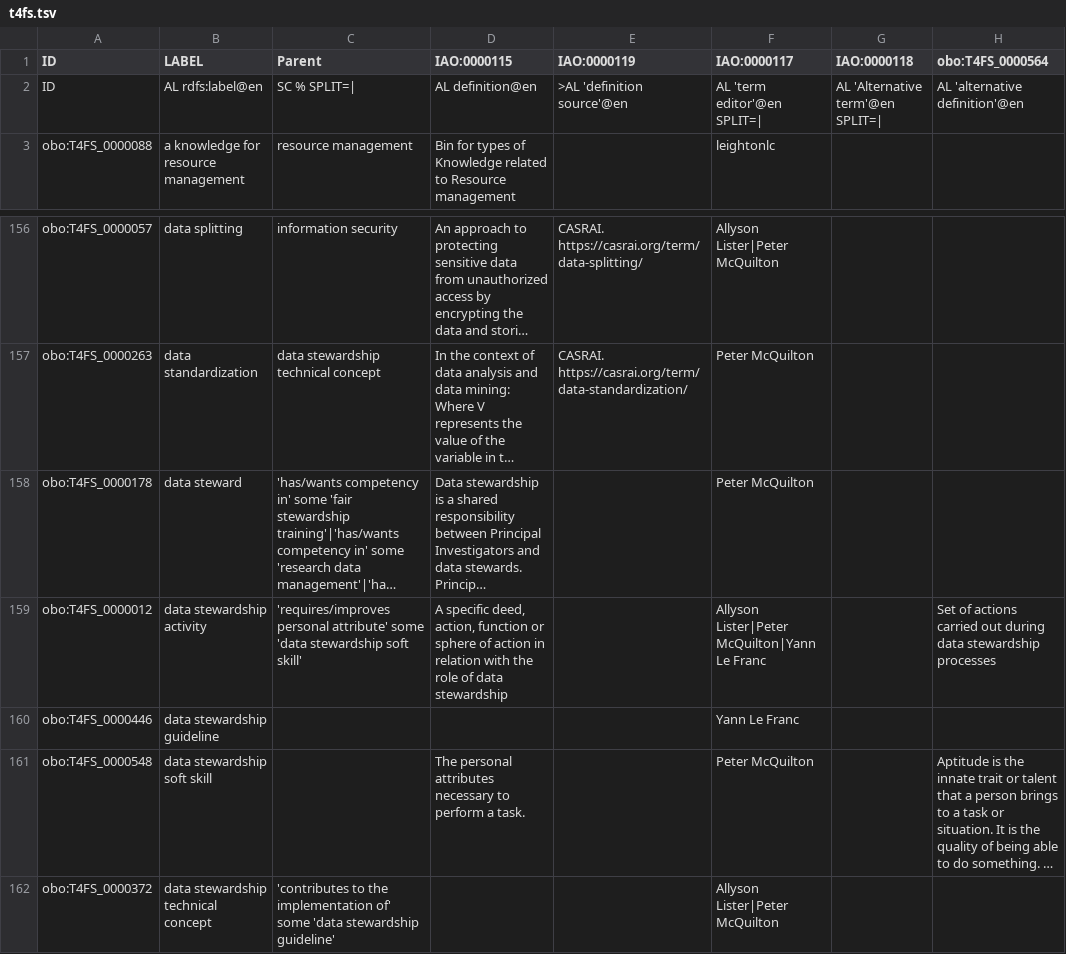
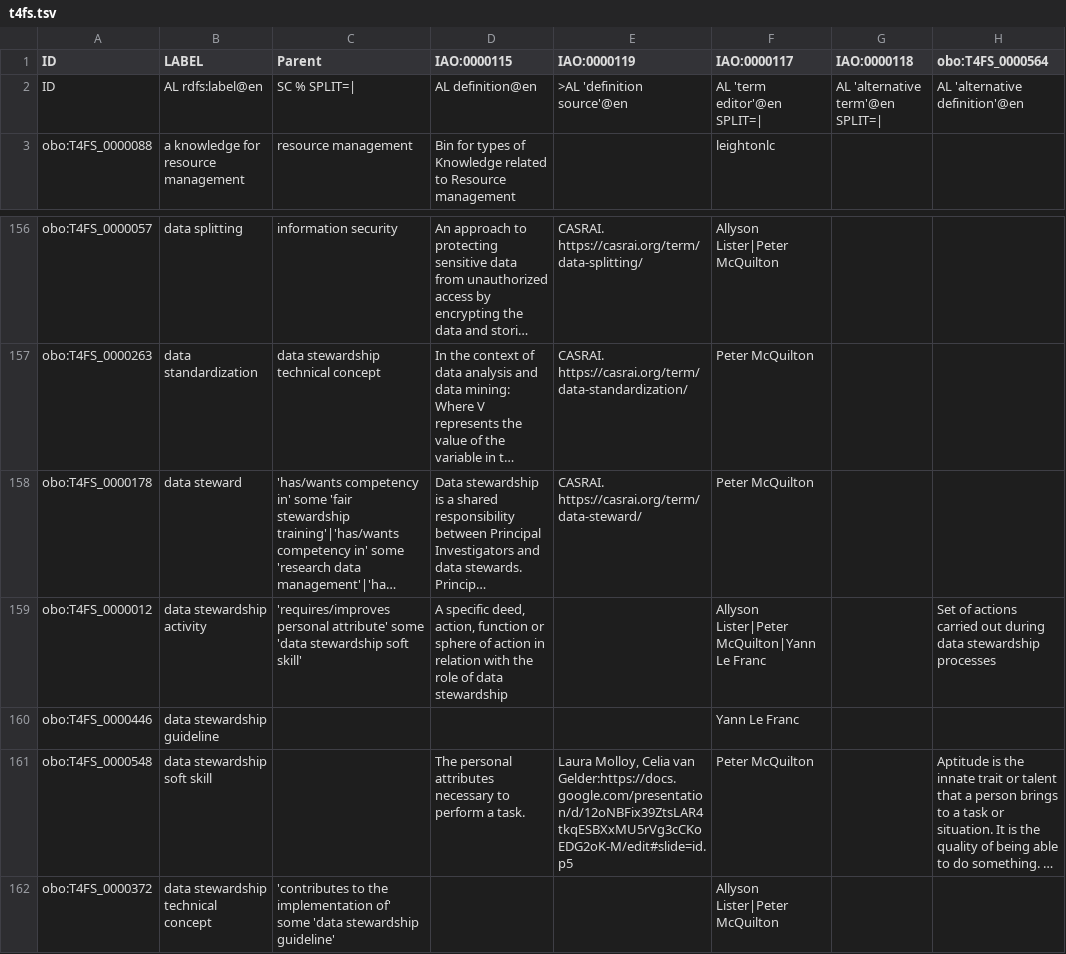
Before and after one commit to terms4fairskills/FAIRterminology, a TSV file: src/ontology/templates/t4fs.tsv, drawn as a sheet; only a part is shown, gaps mark what is left out; long unchanged cells end in …; the diff names each change by its address in the sheet, - before the commit and + after, or states it on an @@ line.

```diff
--- a/src/ontology/templates/t4fs.tsv
+++ b/src/ontology/templates/t4fs.tsv
-G2 (IAO:0000118): AL 'Alternative term'@en SPLIT=|
+G2 (IAO:0000118): AL 'alternative term'@en SPLIT=|
-E158 (IAO:0000119): (empty)
+E158 (IAO:0000119): CASRAI. https://casrai.org/term/data-steward/
-E161 (IAO:0000119): (empty)
+E161 (IAO:0000119): Laura Molloy, Celia van Gelder:https://docs.google.com/presentation/d/12oNBFix39ZtsLAR4tkqESBXxMU5rVg3cCKoEDG2oK-M/edit#slide=id.p5
```
Also changed, not shown: src/ontology/templates/properties.tsv, 4 other files.
